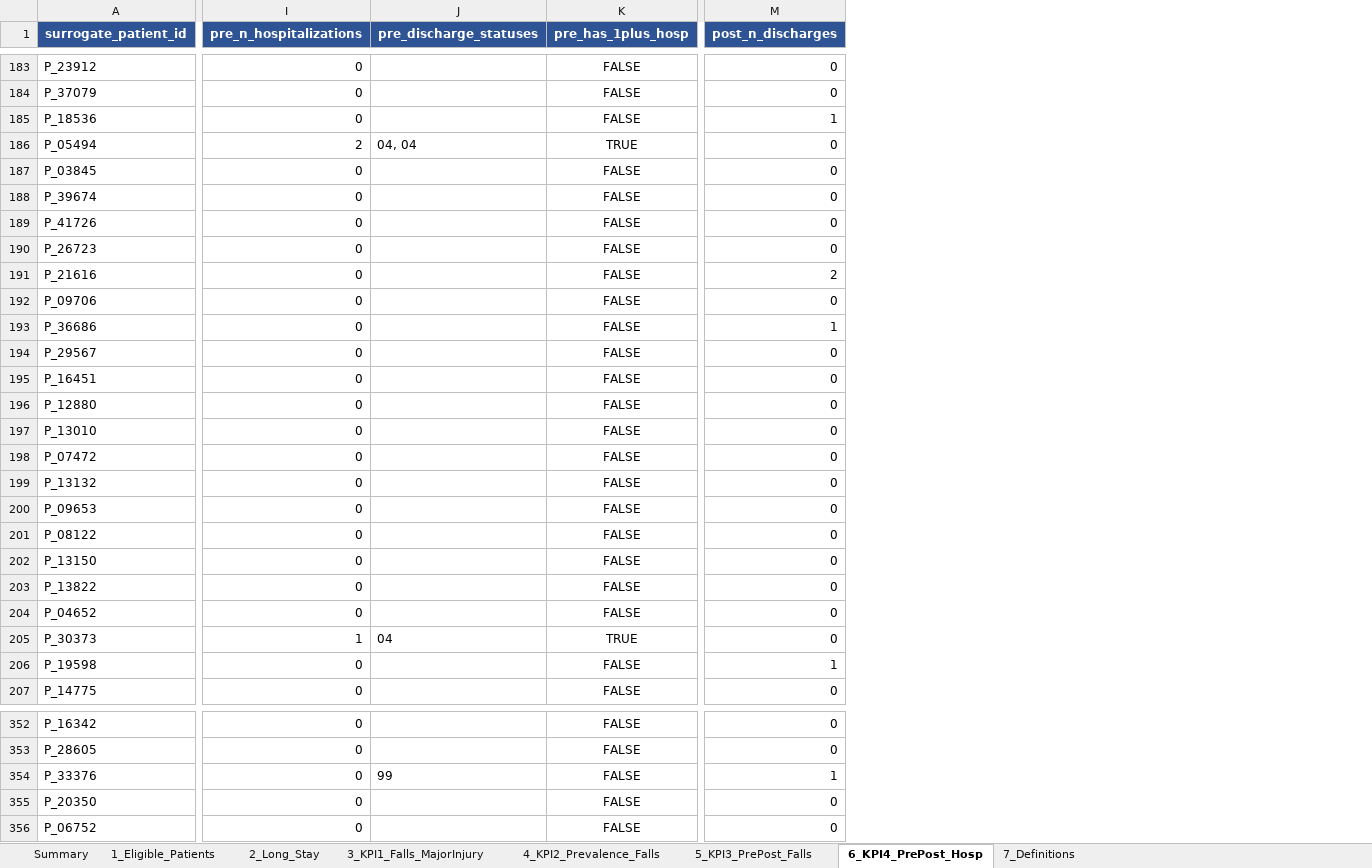
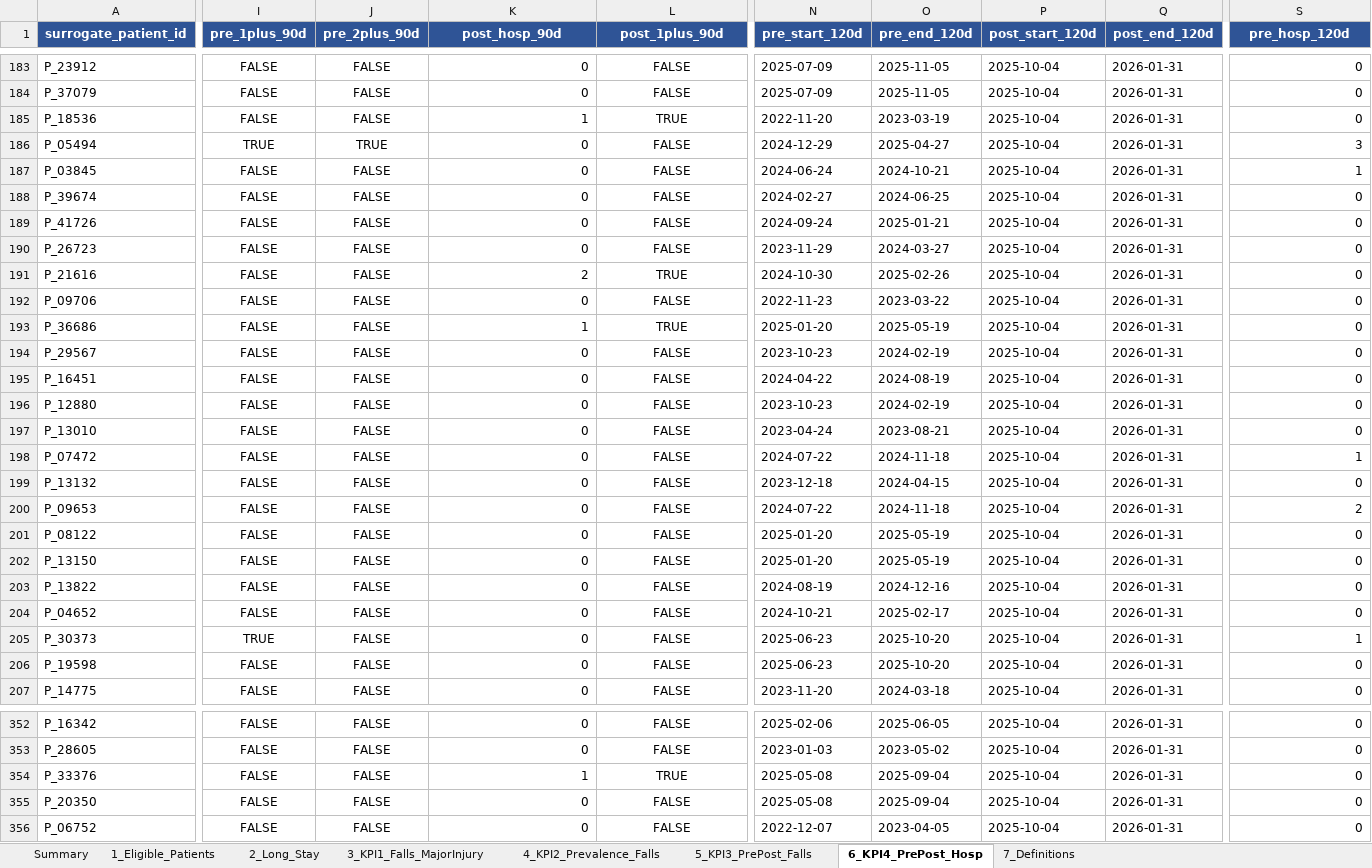
Before and after one commit to anantbairagi/vitaline-kpi-report, an Excel workbook: reports/clinical_kpi_report_2026_01.xlsx, sheet 6_KPI4_PrePost_Hosp, drawn as a sheet; only a part is shown, gaps mark what is left out; values as stored, in another font and other column widths than the file's, no borders; removed rows and columns are numbered as before the commit, all else as after; the diff covers the shown part only; the diff names each change by its address in the sheet, - before the commit and + after, or states it on an @@ line.

```diff
--- a/reports/clinical_kpi_report_2026_01.xlsx (sheet 6_KPI4_PrePost_Hosp)
+++ b/reports/clinical_kpi_report_2026_01.xlsx (sheet 6_KPI4_PrePost_Hosp)
+column I (pre_1plus_90d), rows 183-207: FALSE | FALSE | FALSE | TRUE | FALSE | FALSE | FALSE | FALSE | FALSE | FALSE | FALSE | FALSE | FALSE | FALSE | FALSE | FALSE | FALSE | FALSE | FALSE | FALSE | FALSE | FALSE | TRUE | FALSE | FALSE; rows 352-356: all FALSE
+column J (pre_2plus_90d), rows 183-207: FALSE | FALSE | FALSE | TRUE | FALSE | FALSE | FALSE | FALSE | FALSE | FALSE | FALSE | FALSE | FALSE | FALSE | FALSE | FALSE | FALSE | FALSE | FALSE | FALSE | FALSE | FALSE | FALSE | FALSE | FALSE; rows 352-356: all FALSE
-column J (pre_discharge_statuses), rows 186-205: 04, 04 |  |  |  |  |  |  |  |  |  |  |  |  |  |  |  |  |  |  | 04; row 354: 99
+column N (pre_start_120d), rows 183-207: 2025-07-09 | 2025-07-09 | 2022-11-20 | 2024-12-29 | 2024-06-24 | 2024-02-27 | 2024-09-24 | 2023-11-29 | 2024-10-30 | 2022-11-23 | 2025-01-20 | 2023-10-23 | 2024-04-22 | 2023-10-23 | 2023-04-24 | 2024-07-22 | 2023-12-18 | 2024-07-22 | 2025-01-20 | 2025-01-20 | 2024-08-19 | 2024-10-21 | 2025-06-23 | 2025-06-23 | 2023-11-20; rows 352-356: 2025-02-06 | 2023-01-03 | 2025-05-08 | 2025-05-08 | 2022-12-07
+column O (pre_end_120d), rows 183-207: 2025-11-05 | 2025-11-05 | 2023-03-19 | 2025-04-27 | 2024-10-21 | 2024-06-25 | 2025-01-21 | 2024-03-27 | 2025-02-26 | 2023-03-22 | 2025-05-19 | 2024-02-19 | 2024-08-19 | 2024-02-19 | 2023-08-21 | 2024-11-18 | 2024-04-15 | 2024-11-18 | 2025-05-19 | 2025-05-19 | 2024-12-16 | 2025-02-17 | 2025-10-20 | 2025-10-20 | 2024-03-18; rows 352-356: 2025-06-05 | 2023-05-02 | 2025-09-04 | 2025-09-04 | 2023-04-05
+column P (post_start_120d), rows 183-207: all 2025-10-04; rows 352-356: all 2025-10-04
+column Q (post_end_120d), rows 183-207: all 2026-01-31; rows 352-356: all 2026-01-31
-K1: pre_n_hospitalizations
+K1: post_hosp_90d
-L1: pre_has_1plus_hosp
+L1: post_1plus_90d
-S1: post_n_discharges
+S1: pre_hosp_120d
-K185 (post_hosp_90d): 0
+K185 (post_hosp_90d): 1
-L185 (post_1plus_90d): FALSE
+L185 (post_1plus_90d): TRUE
-S185 (pre_hosp_120d): 1
+S185 (pre_hosp_120d): 0
-K186 (post_hosp_90d): 2
+K186 (post_hosp_90d): 0
-L186 (post_1plus_90d): TRUE
+L186 (post_1plus_90d): FALSE
-S186 (pre_hosp_120d): 0
+S186 (pre_hosp_120d): 3
-S187 (pre_hosp_120d): 0
+S187 (pre_hosp_120d): 1
-K191 (post_hosp_90d): 0
+K191 (post_hosp_90d): 2
-L191 (post_1plus_90d): FALSE
+L191 (post_1plus_90d): TRUE
-S191 (pre_hosp_120d): 2
+S191 (pre_hosp_120d): 0
-K193 (post_hosp_90d): 0
+K193 (post_hosp_90d): 1
-L193 (post_1plus_90d): FALSE
+L193 (post_1plus_90d): TRUE
-S193 (pre_hosp_120d): 1
+S193 (pre_hosp_120d): 0
-S198 (pre_hosp_120d): 0
+S198 (pre_hosp_120d): 1
-S200 (pre_hosp_120d): 0
+S200 (pre_hosp_120d): 2
-K205 (post_hosp_90d): 1
+K205 (post_hosp_90d): 0
-L205 (post_1plus_90d): TRUE
+L205 (post_1plus_90d): FALSE
-S205 (pre_hosp_120d): 0
+S205 (pre_hosp_120d): 1
-S206 (pre_hosp_120d): 1
+S206 (pre_hosp_120d): 0
-K354 (post_hosp_90d): 0
+K354 (post_hosp_90d): 1
-L354 (post_1plus_90d): FALSE
+L354 (post_1plus_90d): TRUE
-S354 (pre_hosp_120d): 1
+S354 (pre_hosp_120d): 0
```
Also changed, not shown: 3 added columns, 1 removed column and 174 edited cells elsewhere in this sheet, sheet 5_KPI3_PrePost_Falls, sheet Summary, 2 other files.
